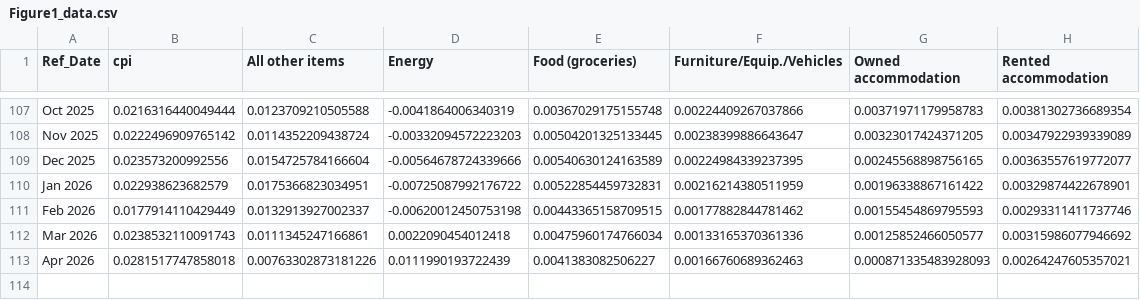
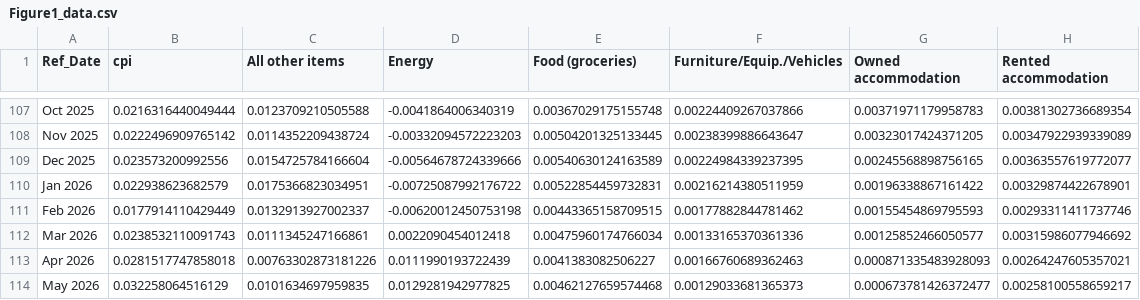
Before and after one commit to trevortombe/inflation, a CSV file: ChenTombeReplication/Figures/Figure1_data.csv, drawn as a sheet; only a part is shown, gaps mark what is left out.

```diff
--- a/ChenTombeReplication/Figures/Figure1_data.csv
+++ b/ChenTombeReplication/Figures/Figure1_data.csv
@@ -113 +113,2 @@ Mar 2026,0.0238532110091743,0.0111345247166861,0.0022090454012418,0.004759601747
 Apr 2026,0.0281517747858018,0.00763302873181226,0.0111990193722439,0.0041383082506227,0.00166760689362463,0.000871335483928093,0.00264247605357021
+May 2026,0.032258064516129,0.0101634697959835,0.0129281942977825,0.00462127659574468,0.00129033681365373,0.000673781426372477,0.00258100558659217
```
Also changed, not shown: 2 other files.
